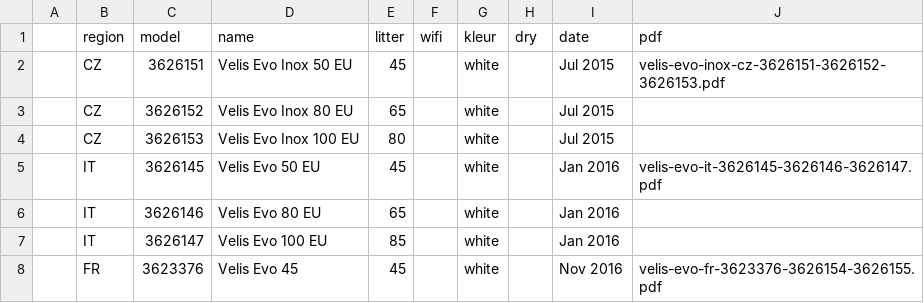
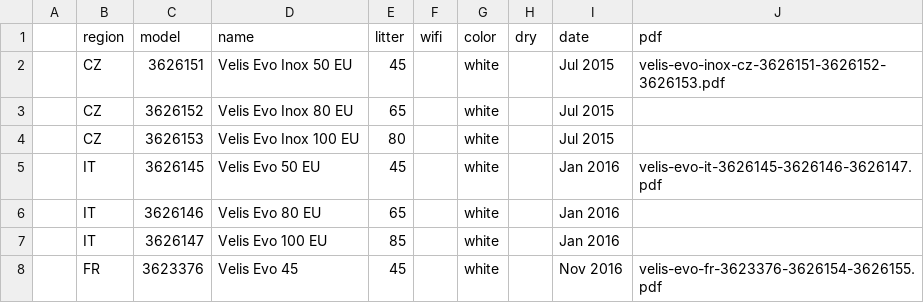
Before and after one commit to SamDecrock/ariston-velis-evo-models, a CSV file: models.csv, drawn as a sheet; only a part is shown.

Commit message:
Update models.csv

```diff
--- a/models.csv
+++ b/models.csv
@@ -1,2 +1,2 @@
-,region,model,name,litter,wifi,kleur,dry,date,pdf
+,region,model,name,litter,wifi,color,dry,date,pdf
 ,CZ,3626151,Velis Evo Inox 50 EU,45,,white,,Jul 2015,velis-evo-inox-cz-3626151-3626152-3626153.pdf
```
